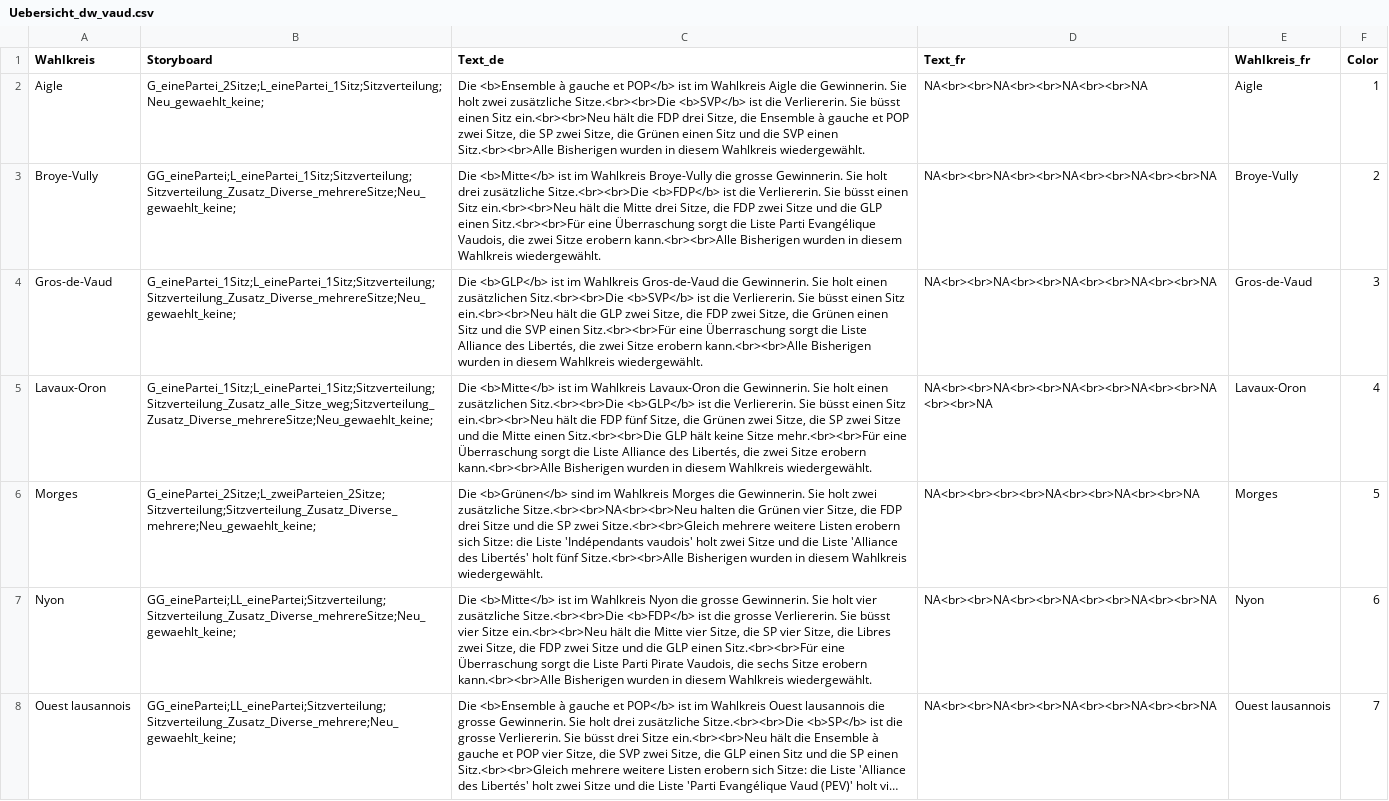
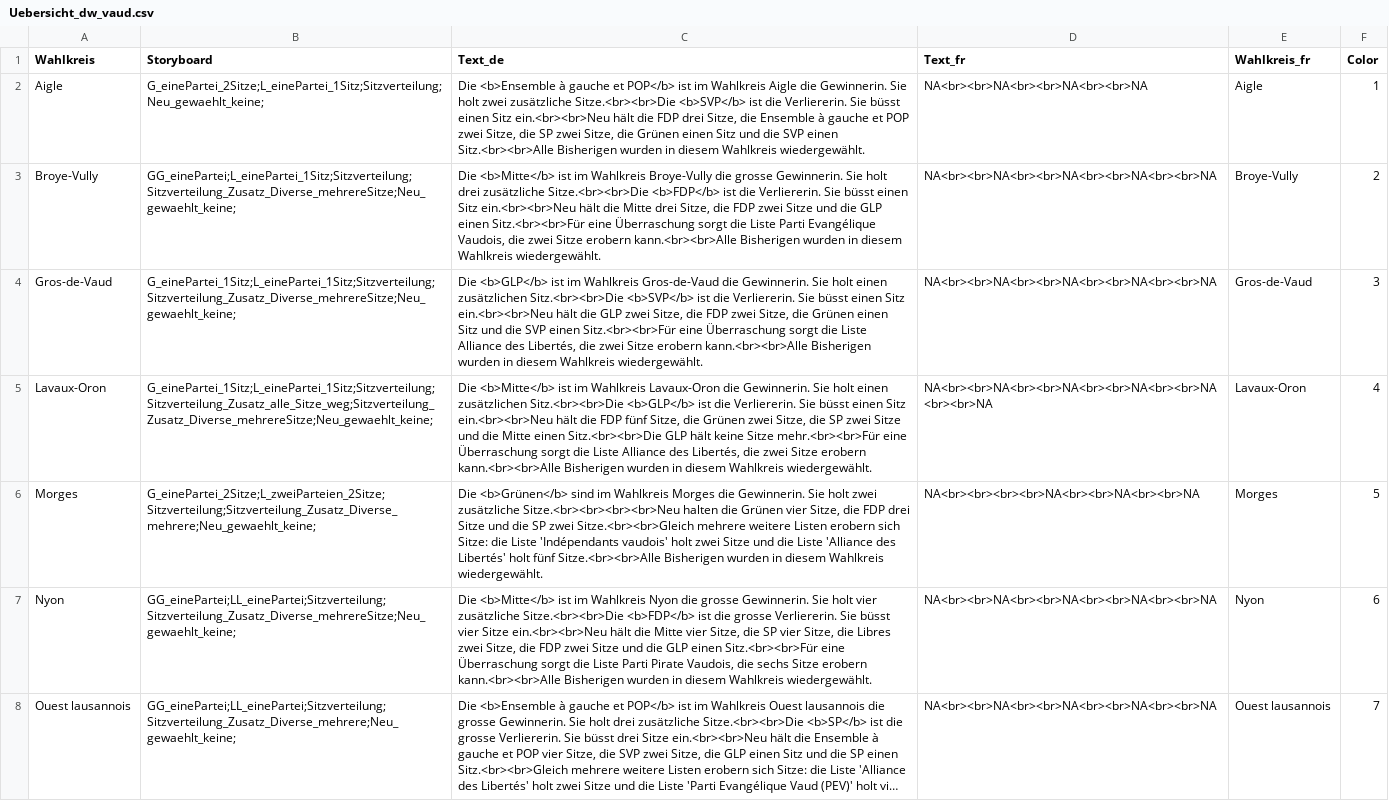
Before and after one commit to awp-finanznachrichten/lena_wahlen, a CSV file: Vaud_2022/Output/Uebersicht_dw_vaud.csv, drawn as a sheet; only a part is shown; long unchanged cells end in …; the diff names each change by its address in the sheet, - before the commit and + after, or states it on an @@ line.

```diff
--- a/Vaud_2022/Output/Uebersicht_dw_vaud.csv
+++ b/Vaud_2022/Output/Uebersicht_dw_vaud.csv
-C6 (Text_de): …zwei zusätzliche Sitze.<br><br>NA<br><br>Neu halten die…
+C6 (Text_de): …zwei zusätzliche Sitze.<br><br><br><br>Neu halten die…
```
Also changed, not shown: 1 other file.
